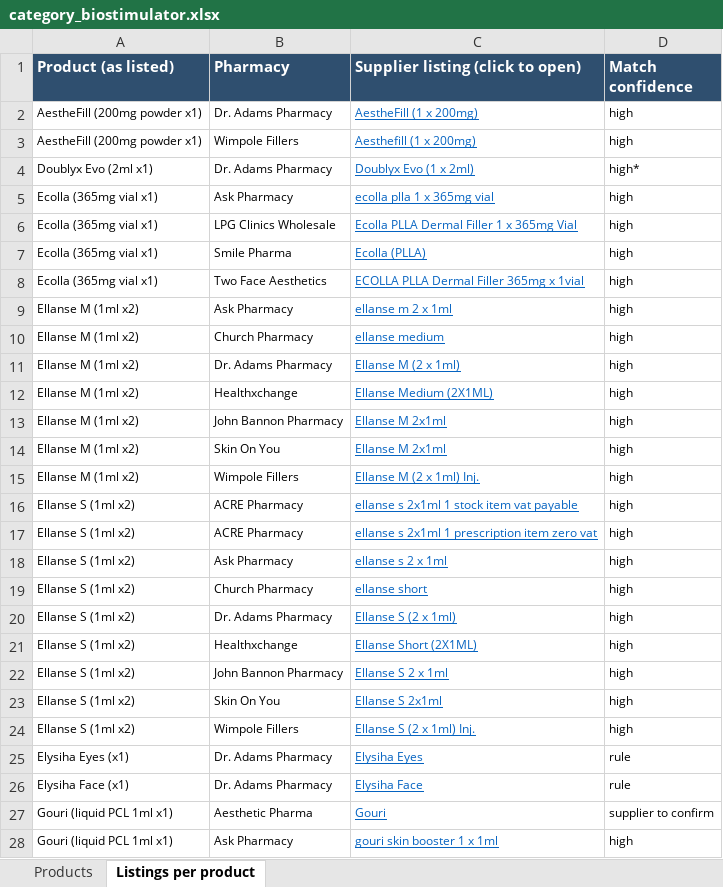
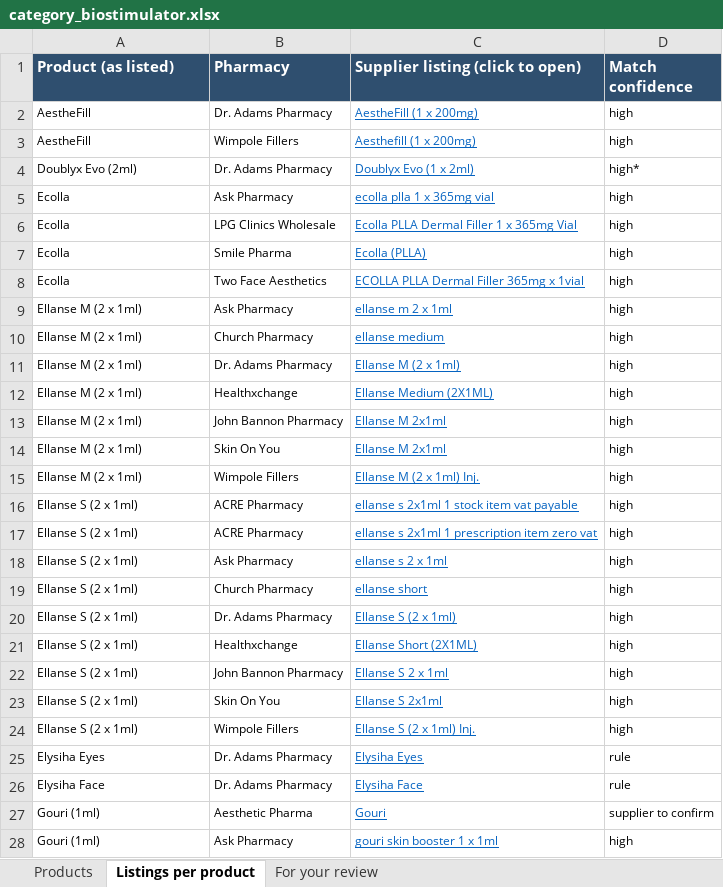
Before and after one commit to asghariresearcher1918-cyber/product-matching, an Excel workbook: output/category_biostimulator.xlsx, sheet Listings per product, drawn as a sheet; only a part is shown; values as stored, in another font and other column widths than the file's, no borders; the diff covers the shown part only; the diff names each change by its address in the sheet, - before the commit and + after, or states it on an @@ line.

```diff
--- a/output/category_biostimulator.xlsx (sheet Listings per product)
+++ b/output/category_biostimulator.xlsx (sheet Listings per product)
+sheet tab: For your review
-A2:A3 (Product (as listed)): AestheFill (200mg powder x1)
+A2:A3 (Product (as listed)): AestheFill
-A4 (Product (as listed)): Doublyx Evo (2ml x1)
+A4 (Product (as listed)): Doublyx Evo (2ml)
-A5:A8 (Product (as listed)): Ecolla (365mg vial x1)
+A5:A8 (Product (as listed)): Ecolla
-A9:A15 (Product (as listed)): Ellanse M (1ml x2)
+A9:A15 (Product (as listed)): Ellanse M (2 x 1ml)
-A16:A24 (Product (as listed)): Ellanse S (1ml x2)
+A16:A24 (Product (as listed)): Ellanse S (2 x 1ml)
-A25 (Product (as listed)): Elysiha Eyes (x1)
+A25 (Product (as listed)): Elysiha Eyes
-A26 (Product (as listed)): Elysiha Face (x1)
+A26 (Product (as listed)): Elysiha Face
-A27:A28 (Product (as listed)): Gouri (liquid PCL 1ml x1)
+A27:A28 (Product (as listed)): Gouri (1ml)
```
Also changed, not shown: 175 edited cells elsewhere in this sheet, sheet Products, output/master_catalogue.xlsx, 14 other files.
